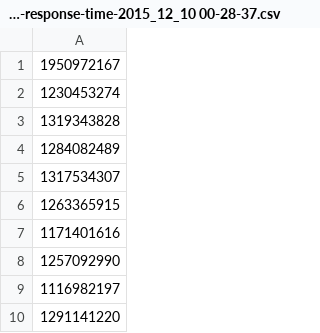
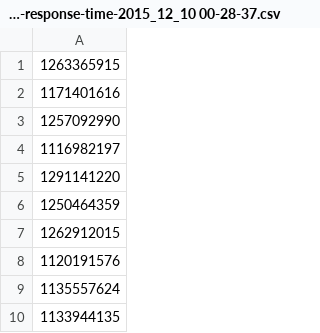
Before and after one commit to fan-jin/CacheExt, a CSV file: data/17.9mb/cachewise/client-1-rotate-17.9MB-response-time-2015_12_10 00-28-37.csv, drawn as a sheet; only a part is shown; the shorter side is filled out with more unchanged rows.

Commit message:
Filter warm up phase for response time

```diff
--- a/data/17.9mb/cachewise/client-1-rotate-17.9MB-response-time-2015_12_10 00-28-37.csv
+++ b/data/17.9mb/cachewise/client-1-rotate-17.9MB-response-time-2015_12_10 00-28-37.csv
@@ -1,6 +1 @@
-1950972167
-1230453274
-1319343828
-1284082489
-1317534307
 1263365915
```
Also changed, not shown: data/17.9mb/cachewise/client-2-flip-17.9MB-response-time-2015_12_10 00-28-38.csv, data/17.9mb/rmi/rmi-client-2-flip-17.9MB-response-time-2015_12_10 00-58-30.csv, 10 other files.
